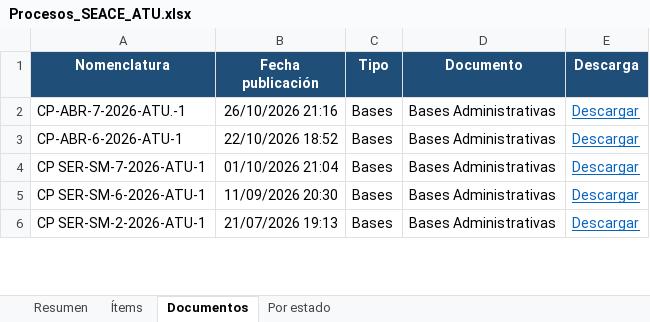
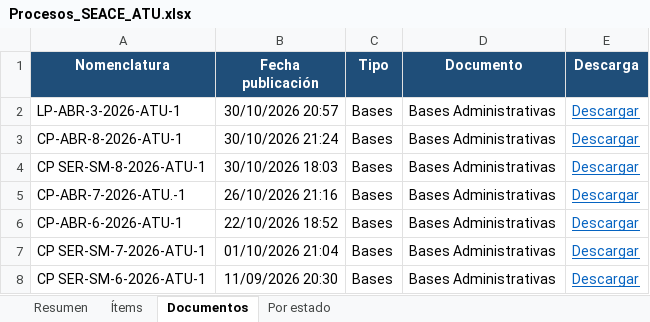
Before and after one commit to reneearmasr/portal-proyectos-atu, an Excel workbook: seace/Procesos_SEACE_ATU.xlsx, sheet Documentos, drawn as a sheet; only a part is shown; the shorter side is filled out with more unchanged rows; values as stored, in another font and other column widths than the file's, no borders; table styles not drawn; the diff names each change by its address in the sheet, - before the commit and + after, or states it on an @@ line.

```diff
--- a/seace/Procesos_SEACE_ATU.xlsx (sheet Documentos)
+++ b/seace/Procesos_SEACE_ATU.xlsx (sheet Documentos)
+row 2: LP-ABR-3-2026-ATU-1 | 30/10/2026 20:57 | Bases | Bases Administrativas | Descargar
+row 3: CP-ABR-8-2026-ATU-1 | 30/10/2026 21:24 | Bases | Bases Administrativas | Descargar
+row 4: CP SER-SM-8-2026-ATU-1 | 30/10/2026 18:03 | Bases | Bases Administrativas | Descargar
```
Also changed, not shown: sheet Resumen, sheet Ítems, sheet Por estado.
